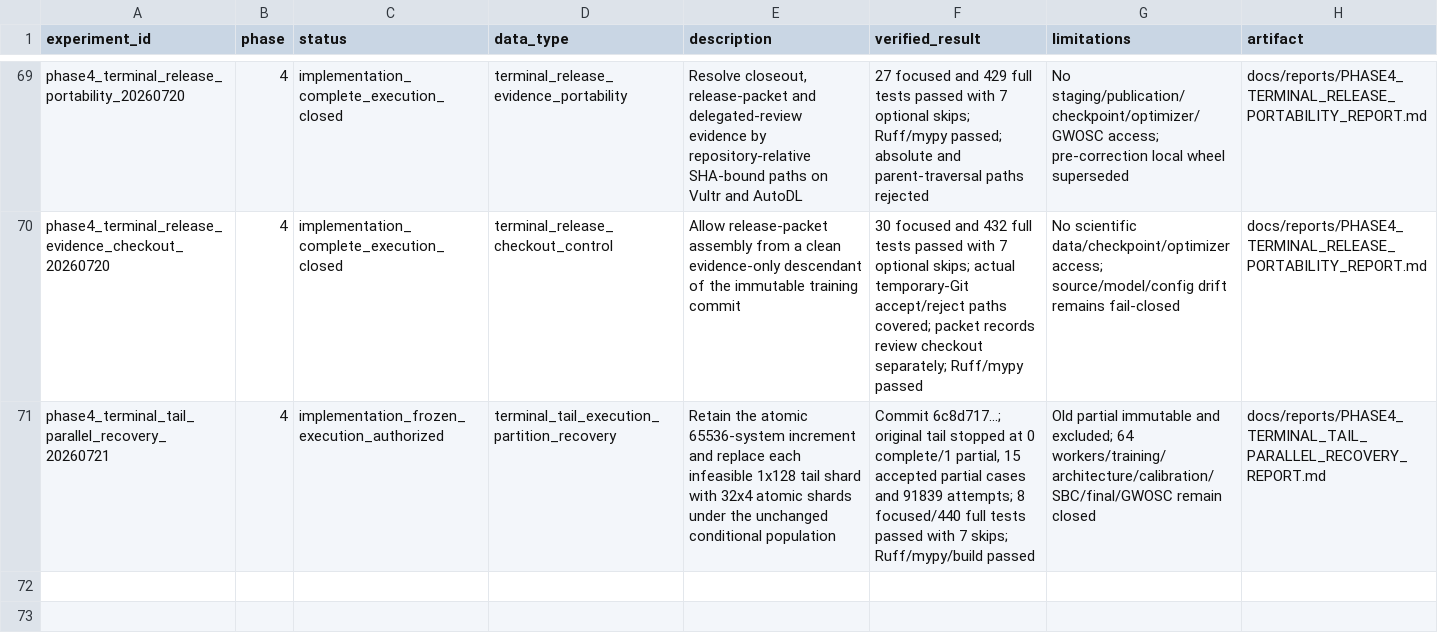
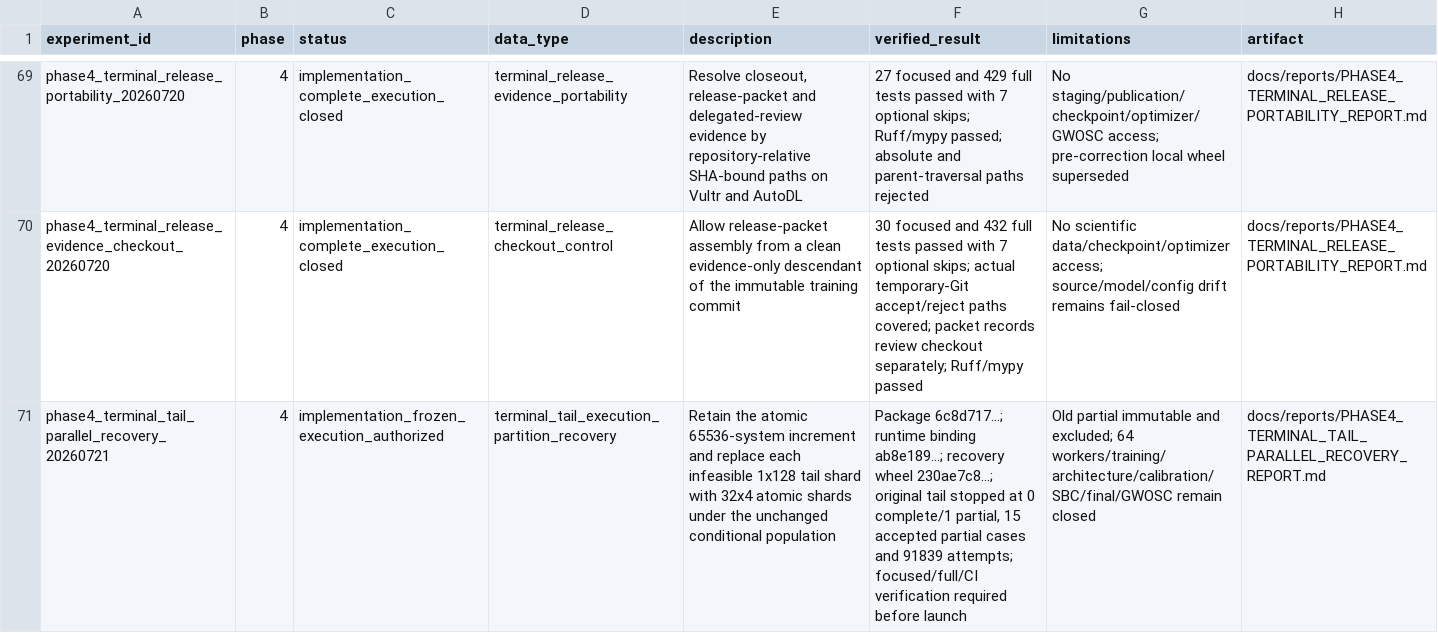
Before and after one commit to lanhung/gw-ampl-est, a CSV file: results/experiment_registry.csv, drawn as a sheet; only a part is shown, gaps mark what is left out; the diff names each change by its address in the sheet, - before the commit and + after, or states it on an @@ line.

```diff
--- a/results/experiment_registry.csv
+++ b/results/experiment_registry.csv
-F71 (verified_result): Commit 6c8d717...; original tail stopped at 0 complete/1 partial, 15 accepted partial cases and 91839 attempts; 8 focused/440 full tests passed with 7 skips; Ruff/mypy/build passed
+F71 (verified_result): Package 6c8d717...; runtime binding ab8e189...; recovery wheel 230ae7c8...; original tail stopped at 0 complete/1 partial, 15 accepted partial cases and 91839 attempts; focused/full/CI verification required before launch
```
Also changed, not shown: 3 other files.
